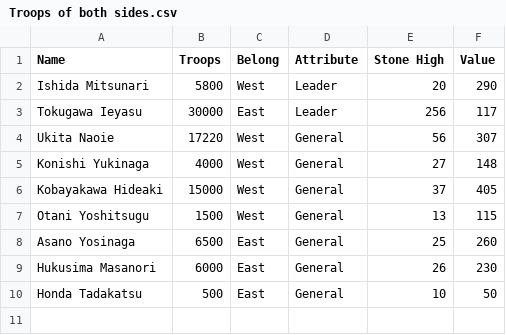
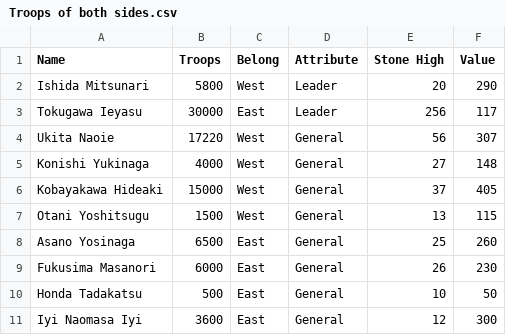
Before and after one commit to kche0169/FIT3179ForW10, a CSV file: Troops of both sides.csv, drawn as a sheet.

Commit message:
Add files via upload

```diff
--- a/Troops of both sides.csv
+++ b/Troops of both sides.csv
@@ -8,3 +8,4 @@ Otani Yoshitsugu,1500,West,General,13,115
 Asano Yosinaga,6500,East,General,25,260
-Hukusima Masanori,6000,East,General,26,230
+Fukusima Masanori,6000,East,General,26,230
 Honda Tadakatsu,500,East,General,10,50
+Iyi Naomasa Iyi,3600,East,General,12,300
```
